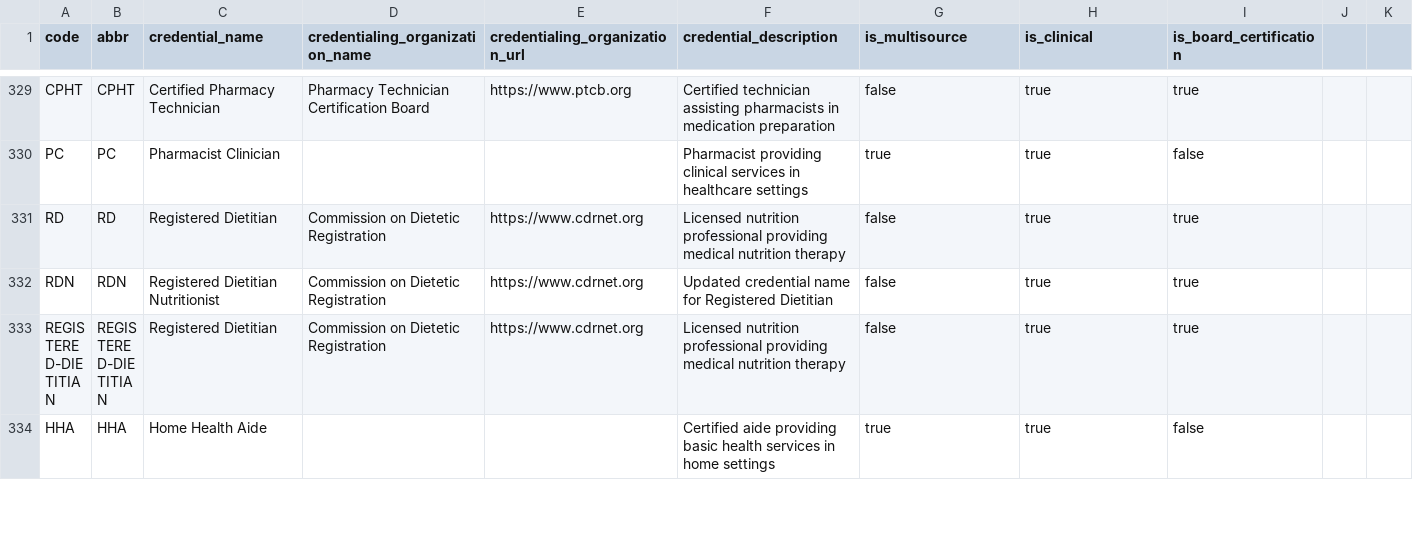
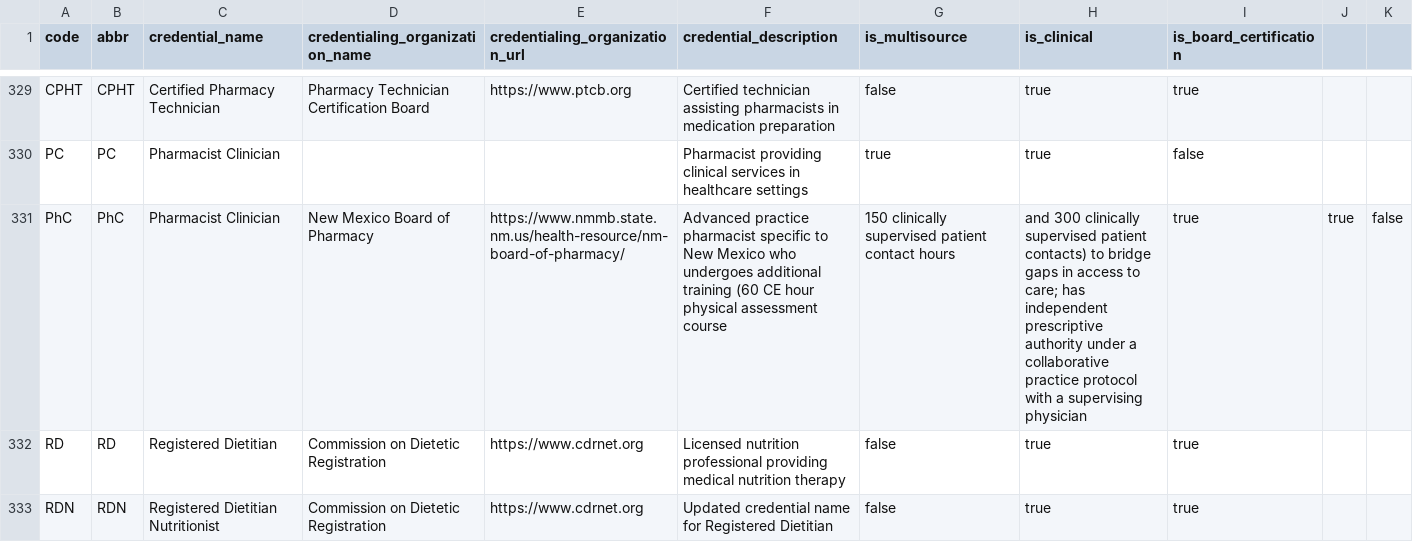
Before and after one commit to ftrotter-gov/FaCeT, a CSV file: csv/FACET_credential_codeset.csv, drawn as a sheet; only a part is shown, gaps mark what is left out; the shorter side is filled out with more unchanged rows.

```diff
--- a/csv/FACET_credential_codeset.csv
+++ b/csv/FACET_credential_codeset.csv
@@ -330,2 +330,3 @@ CPHT,CPHT,Certified Pharmacy Technician,Pharmacy Technician Certification Board,
 PC,PC,Pharmacist Clinician,,,Pharmacist providing clinical services in healthcare settings,true,true,false
+PhC,PhC,Pharmacist Clinician,New Mexico Board of Pharmacy,https://www.nmmb.state.nm.us/health-resource/nm-board-of-pharmacy/,Advanced practice pharmacist specific to New Mexico who undergoes additional training (60 CE hour physical assessment course, 150 clinically supervised patient contact hours, and 300 clinically supervised patient contacts) to bridge gaps in access to care; has independent prescriptive authority under a collaborative practice protocol with a supervising physician,true,true,false
 RD,RD,Registered Dietitian,Commission on Dietetic Registration,https://www.cdrnet.org,Licensed nutrition professional providing medical nutrition therapy,false,true,true
```
Also changed, not shown: 1 other file.
